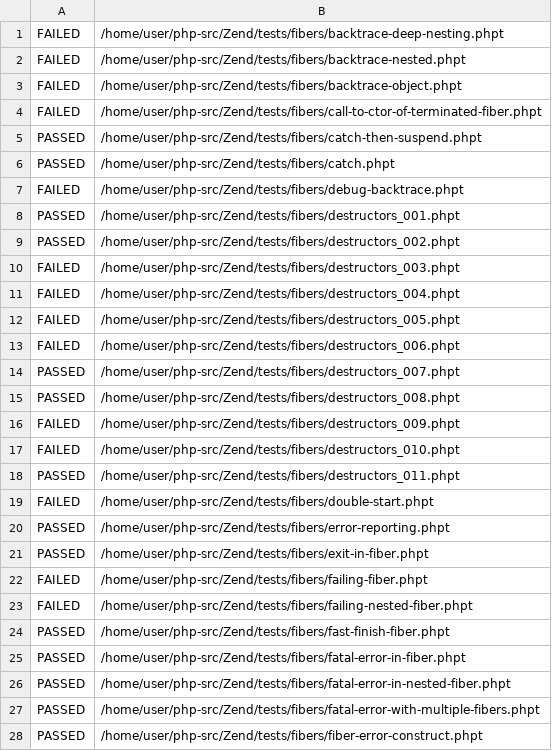
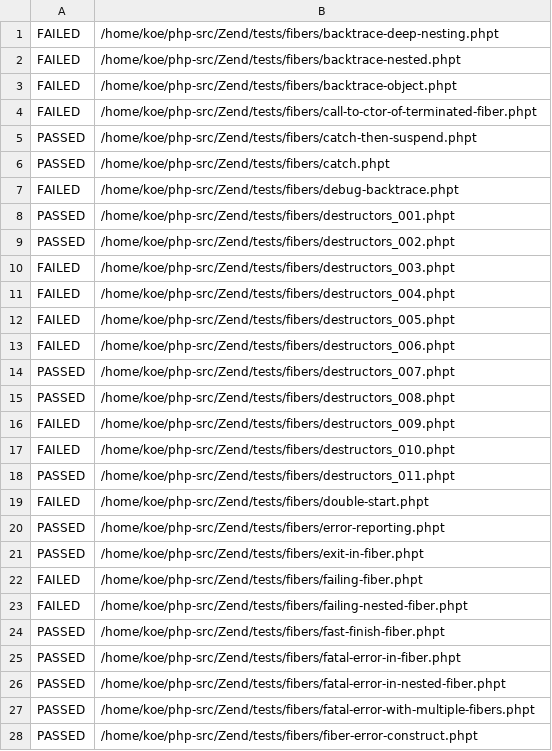
Before and after one commit to koekaverna/ignis, a TSV file: bench/results/e15-phpt/fiber-Zend_tests_fibers.tsv, drawn as a sheet; only a part is shown; the diff covers the shown part only.

```diff
--- a/bench/results/e15-phpt/fiber-Zend_tests_fibers.tsv
+++ b/bench/results/e15-phpt/fiber-Zend_tests_fibers.tsv
@@ -1,28 +1,28 @@
-FAILED	/home/user/php-src/Zend/tests/fibers/backtrace-deep-nesting.phpt
-FAILED	/home/user/php-src/Zend/tests/fibers/backtrace-nested.phpt
-FAILED	/home/user/php-src/Zend/tests/fibers/backtrace-object.phpt
-FAILED	/home/user/php-src/Zend/tests/fibers/call-to-ctor-of-terminated-fiber.phpt
-PASSED	/home/user/php-src/Zend/tests/fibers/catch-then-suspend.phpt
-PASSED	/home/user/php-src/Zend/tests/fibers/catch.phpt
-FAILED	/home/user/php-src/Zend/tests/fibers/debug-backtrace.phpt
-PASSED	/home/user/php-src/Zend/tests/fibers/destructors_001.phpt
-PASSED	/home/user/php-src/Zend/tests/fibers/destructors_002.phpt
-FAILED	/home/user/php-src/Zend/tests/fibers/destructors_003.phpt
-FAILED	/home/user/php-src/Zend/tests/fibers/destructors_004.phpt
-FAILED	/home/user/php-src/Zend/tests/fibers/destructors_005.phpt
-FAILED	/home/user/php-src/Zend/tests/fibers/destructors_006.phpt
-PASSED	/home/user/php-src/Zend/tests/fibers/destructors_007.phpt
-PASSED	/home/user/php-src/Zend/tests/fibers/destructors_008.phpt
-FAILED	/home/user/php-src/Zend/tests/fibers/destructors_009.phpt
-FAILED	/home/user/php-src/Zend/tests/fibers/destructors_010.phpt
-PASSED	/home/user/php-src/Zend/tests/fibers/destructors_011.phpt
-FAILED	/home/user/php-src/Zend/tests/fibers/double-start.phpt
-PASSED	/home/user/php-src/Zend/tests/fibers/error-reporting.phpt
-PASSED	/home/user/php-src/Zend/tests/fibers/exit-in-fiber.phpt
-FAILED	/home/user/php-src/Zend/tests/fibers/failing-fiber.phpt
-FAILED	/home/user/php-src/Zend/tests/fibers/failing-nested-fiber.phpt
-PASSED	/home/user/php-src/Zend/tests/fibers/fast-finish-fiber.phpt
-PASSED	/home/user/php-src/Zend/tests/fibers/fatal-error-in-fiber.phpt
-PASSED	/home/user/php-src/Zend/tests/fibers/fatal-error-in-nested-fiber.phpt
-PASSED	/home/user/php-src/Zend/tests/fibers/fatal-error-with-multiple-fibers.phpt
-PASSED	/home/user/php-src/Zend/tests/fibers/fiber-error-construct.phpt
+FAILED	/home/koe/php-src/Zend/tests/fibers/backtrace-deep-nesting.phpt
+FAILED	/home/koe/php-src/Zend/tests/fibers/backtrace-nested.phpt
+FAILED	/home/koe/php-src/Zend/tests/fibers/backtrace-object.phpt
+FAILED	/home/koe/php-src/Zend/tests/fibers/call-to-ctor-of-terminated-fiber.phpt
+PASSED	/home/koe/php-src/Zend/tests/fibers/catch-then-suspend.phpt
+PASSED	/home/koe/php-src/Zend/tests/fibers/catch.phpt
+FAILED	/home/koe/php-src/Zend/tests/fibers/debug-backtrace.phpt
+PASSED	/home/koe/php-src/Zend/tests/fibers/destructors_001.phpt
+PASSED	/home/koe/php-src/Zend/tests/fibers/destructors_002.phpt
+FAILED	/home/koe/php-src/Zend/tests/fibers/destructors_003.phpt
+FAILED	/home/koe/php-src/Zend/tests/fibers/destructors_004.phpt
+FAILED	/home/koe/php-src/Zend/tests/fibers/destructors_005.phpt
+FAILED	/home/koe/php-src/Zend/tests/fibers/destructors_006.phpt
+PASSED	/home/koe/php-src/Zend/tests/fibers/destructors_007.phpt
+PASSED	/home/koe/php-src/Zend/tests/fibers/destructors_008.phpt
+FAILED	/home/koe/php-src/Zend/tests/fibers/destructors_009.phpt
+FAILED	/home/koe/php-src/Zend/tests/fibers/destructors_010.phpt
+PASSED	/home/koe/php-src/Zend/tests/fibers/destructors_011.phpt
+FAILED	/home/koe/php-src/Zend/tests/fibers/double-start.phpt
+PASSED	/home/koe/php-src/Zend/tests/fibers/error-reporting.phpt
+PASSED	/home/koe/php-src/Zend/tests/fibers/exit-in-fiber.phpt
+FAILED	/home/koe/php-src/Zend/tests/fibers/failing-fiber.phpt
+FAILED	/home/koe/php-src/Zend/tests/fibers/failing-nested-fiber.phpt
+PASSED	/home/koe/php-src/Zend/tests/fibers/fast-finish-fiber.phpt
+PASSED	/home/koe/php-src/Zend/tests/fibers/fatal-error-in-fiber.phpt
+PASSED	/home/koe/php-src/Zend/tests/fibers/fatal-error-in-nested-fiber.phpt
+PASSED	/home/koe/php-src/Zend/tests/fibers/fatal-error-with-multiple-fibers.phpt
+PASSED	/home/koe/php-src/Zend/tests/fibers/fiber-error-construct.phpt
```
Also changed, not shown: 82 edited cells elsewhere in this file, bench/results/e15-phpt/fiber-ext_sockets_tests.tsv, bench/results/e15-phpt/fiber-ext_standard_tests_streams.tsv, 22 other files.
